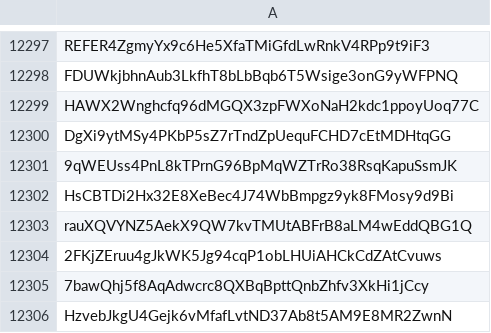
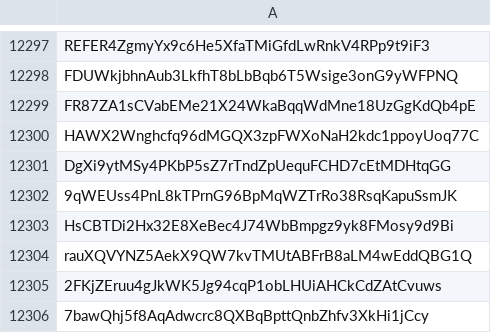
Before and after one commit to buffalojoec/program-cloner, a CSV file: profiles/slots-mainnet-beta-05-17-2024/bpf_loader_3.csv, drawn as a sheet; only a part is shown, gaps mark what is left out; the shorter side is filled out with more unchanged rows.

```diff
--- a/profiles/slots-mainnet-beta-05-17-2024/bpf_loader_3.csv
+++ b/profiles/slots-mainnet-beta-05-17-2024/bpf_loader_3.csv
@@ -12298,2 +12298,3 @@ REFER4ZgmyYx9c6He5XfaTMiGfdLwRnkV4RPp9t9iF3
 FDUWkjbhnAub3LkfhT8bLbBqb6T5Wsige3onG9yWFPNQ
+FR87ZA1sCVabEMe21X24WkaBqqWdMne18UzGgKdQb4pE
 HAWX2Wnghcfq96dMGQX3zpFWXoNaH2kdc1ppoyUoq77C
```
Also changed, not shown: profiles/slots-mainnet-beta-05-17-2024/bpf_loader_3_data_keys_with_slots.csv, profiles/slots-mainnet-beta-05-17-2024/bpf_loader_3_keys_with_slots.csv, 3 other files.
